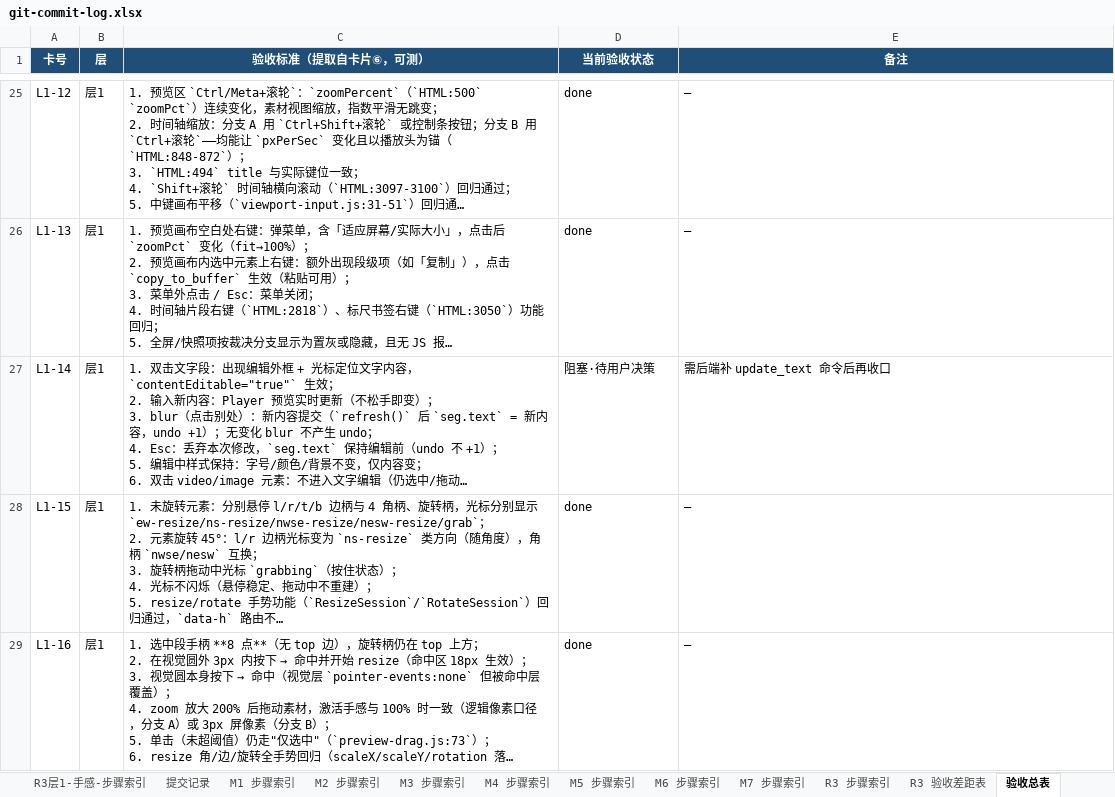
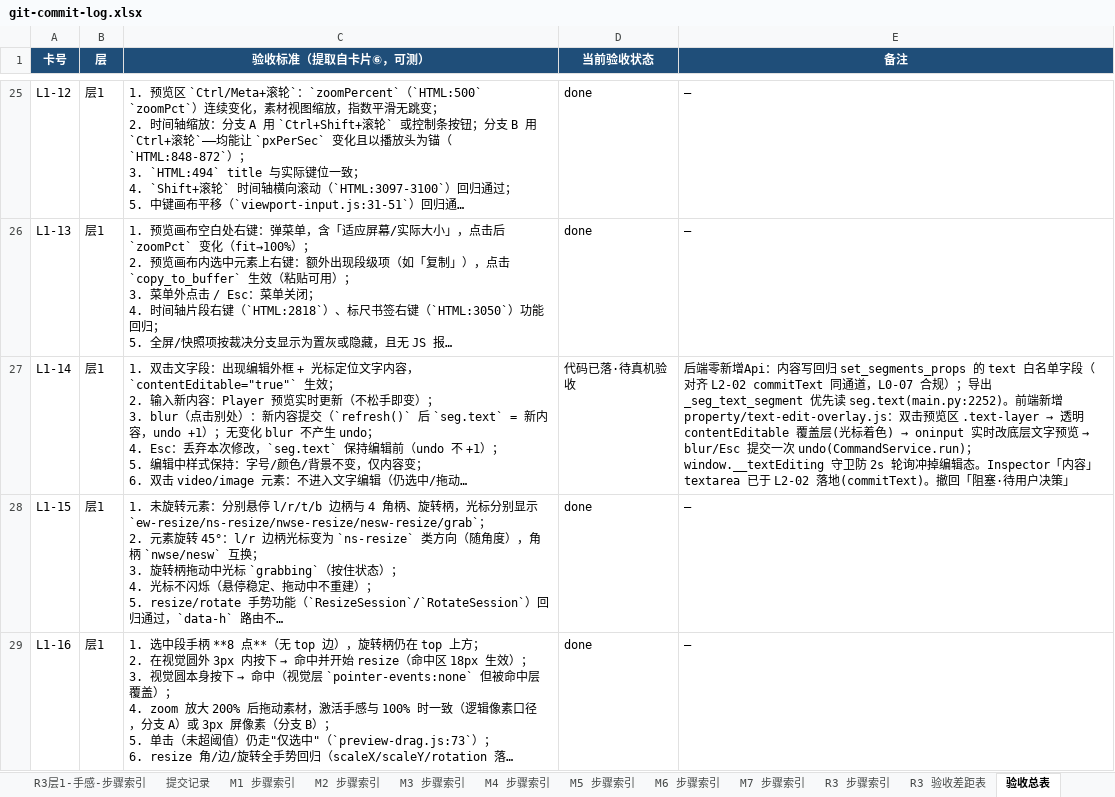
Before and after one commit to lzy3445007343-png/ai-video-studio, an Excel workbook: docs/git-commit-log.xlsx, sheet 验收总表, drawn as a sheet; only a part is shown, gaps mark what is left out; long unchanged cells end in …; values as stored, in another font and other column widths than the file's, no borders; the diff names each change by its address in the sheet, - before the commit and + after, or states it on an @@ line.

Commit message:
L1-14 双击文字编辑（对齐 OpenCut text-edit-overlay）：预览区双击 → inline 编辑
- 后端零新增 Api：内容写回归 set_segments_props 的 text 白名单字段（对齐 L2-02 commitText 同通道，L0-07 合规）；导出 _seg_text_segment 优先读 seg.text(main.py:2252)。
- 前端新增 property/text-edit-overlay.js：双击预览区 .text-layer → 透明 contentEditable 覆盖层(光标着色，所见即所得) → oninput 实时改底层文字预览(无需后端 round-trip) → blur/Esc 提交一次 undo(CommandService.run 走 set_segments_props)。
- window.__textEditing 守卫：加进 refresh() 与 previewActive()，编辑期间暂停 2s 轮询刷新，防后端 draft 覆盖编辑中预览态。
- 提交定位用 (track_type,track_index,index)+segid；双击同时 selectKey 让 Inspector 同步。
- 验收总表 R27 L1-14 状态「阻塞·待用户决策」→「代码已落·待真机验收」，补备注；同步桌面副本。

红线合规：未碰 Api 签名/draft顶层/seg_id/track_type枚举/MCP/player/Video DSL。

```diff
--- a/docs/git-commit-log.xlsx (sheet 验收总表)
+++ b/docs/git-commit-log.xlsx (sheet 验收总表)
-D27 (当前验收状态): 阻塞·待用户决策
+D27 (当前验收状态): 代码已落·待真机验收
@@ E27 (备注): 需后端补 update_text 命令后再收口 → 后端零新增Api：内容写回归 set_segments_props 的 text 白名单字段（对齐 L2-02 commitText 同通道，L0-07 合规）；导出 _seg_text_segment 优先读 seg.text(main.py:2252)。前端新增 property/text-edit-overlay.js：双击预览区 .text-layer → 透明 contentEditable 覆盖层(光标着色) → oninput 实时改底层文字预览 → blur/Esc 提交一次 undo(CommandService.run)；window.__textEditing 守卫防 2s 轮询冲掉编辑态。Inspector「内容」textarea 已于 L2-02 落地(commitText)。撤回「阻塞·待用户决策」 @@
```
Also changed, not shown: 2 other files.
